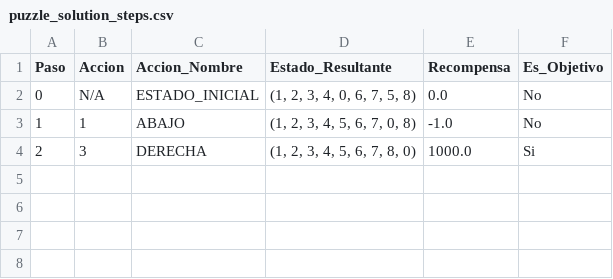
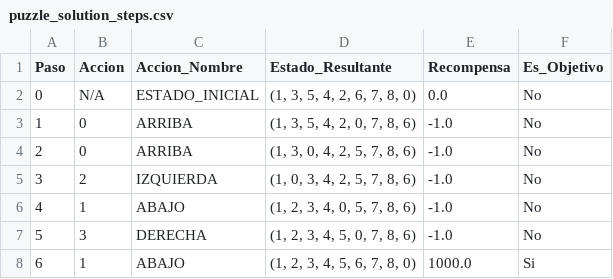
Before and after one commit to Q-LEARNING-8-PUZZLE/Q-LEARNING-8-PUZZLE, a CSV file: puzzle_solution_steps.csv, drawn as a sheet.

Commit message:
Mejoras de configurabilidad: recompensas configurables, modo verbose opcional y render con return_string
- Añadidos parámetros configurables para recompensas en __init__()
- Implementado parámetro verbose en step() para control de salida
- Añadido parámetro return_string en render() para logging
- Actualizadas constantes en config.py (REWARD_*, MAX_STEPS, EPSILON_DECAY)
- Creada carpeta tests/ con examples_usage.py
- Añadidos archivos *.csv al .gitignore
- Actualizado README.md con documentación completa de mejoras
- Eliminados todos los emojis de la documentación
- Fecha de implementación: 2 de diciembre de 2025

```diff
--- a/puzzle_solution_steps.csv
+++ b/puzzle_solution_steps.csv
@@ -1,4 +1,8 @@
 Paso,Accion,Accion_Nombre,Estado_Resultante,Recompensa,Es_Objetivo
-0,N/A,ESTADO_INICIAL,"(1, 2, 3, 4, 0, 6, 7, 5, 8)",0.0,No
-1,1,ABAJO,"(1, 2, 3, 4, 5, 6, 7, 0, 8)",-1.0,No
-2,3,DERECHA,"(1, 2, 3, 4, 5, 6, 7, 8, 0)",1000.0,Si
+0,N/A,ESTADO_INICIAL,"(1, 3, 5, 4, 2, 6, 7, 8, 0)",0.0,No
+1,0,ARRIBA,"(1, 3, 5, 4, 2, 0, 7, 8, 6)",-1.0,No
+2,0,ARRIBA,"(1, 3, 0, 4, 2, 5, 7, 8, 6)",-1.0,No
+3,2,IZQUIERDA,"(1, 0, 3, 4, 2, 5, 7, 8, 6)",-1.0,No
+4,1,ABAJO,"(1, 2, 3, 4, 0, 5, 7, 8, 6)",-1.0,No
+5,3,DERECHA,"(1, 2, 3, 4, 5, 0, 7, 8, 6)",-1.0,No
+6,1,ABAJO,"(1, 2, 3, 4, 5, 6, 7, 8, 0)",1000.0,Si
```
Also changed, not shown: reward_table.csv, 5 other files.
